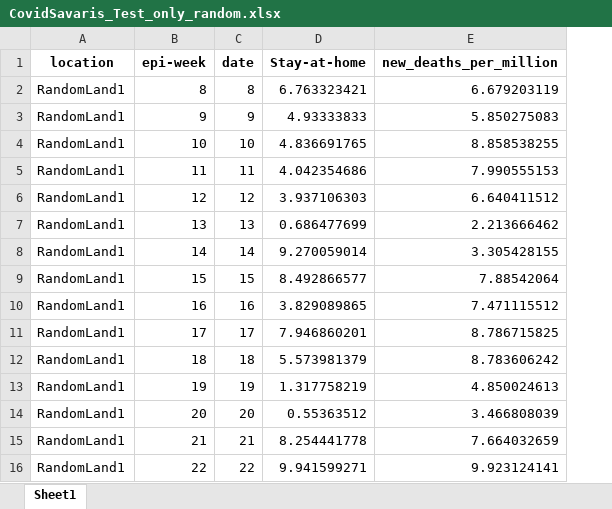
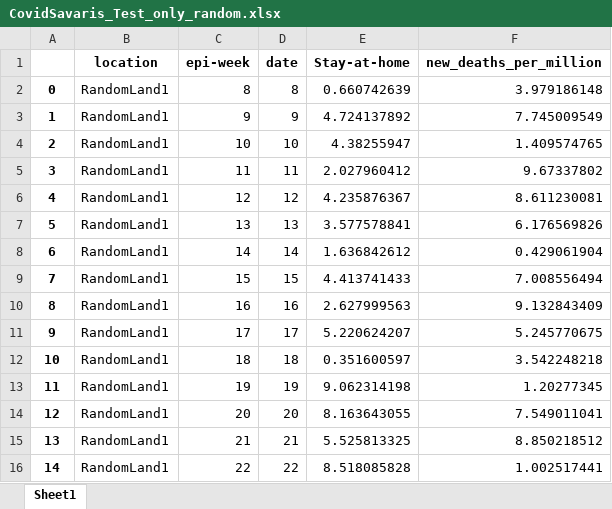
Before and after one commit to RaphaelWimmer/COVID-19-Mobility-vs-Mortality, an Excel workbook: datasets/CovidSavaris_Test_only_random.xlsx, sheet Sheet1, drawn as a sheet; only a part is shown; values as stored, in another font and other column widths than the file's, no borders; addresses are those after the commit; the diff covers the shown part only; the diff names each change by its address in the sheet, - before the commit and + after, or states it on an @@ line.

```diff
--- a/datasets/CovidSavaris_Test_only_random.xlsx (sheet Sheet1)
+++ b/datasets/CovidSavaris_Test_only_random.xlsx (sheet Sheet1)
+column A, rows 2-16: 0 | 1 | 2 | 3 | 4 | 5 | 6 | 7 | 8 | 9 | 10 | 11 | 12 | 13 | 14
-E2 (Stay-at-home): 6.763323421
+E2 (Stay-at-home): 0.660742639
-F2 (new_deaths_per_million): 6.679203119
+F2 (new_deaths_per_million): 3.979186148
-E3 (Stay-at-home): 4.93333833
+E3 (Stay-at-home): 4.724137892
-F3 (new_deaths_per_million): 5.850275083
+F3 (new_deaths_per_million): 7.745009549
-E4 (Stay-at-home): 4.836691765
+E4 (Stay-at-home): 4.38255947
-F4 (new_deaths_per_million): 8.858538255
+F4 (new_deaths_per_million): 1.409574765
-E5 (Stay-at-home): 4.042354686
+E5 (Stay-at-home): 2.027960412
-F5 (new_deaths_per_million): 7.990555153
+F5 (new_deaths_per_million): 9.67337802
-E6 (Stay-at-home): 3.937106303
+E6 (Stay-at-home): 4.235876367
-F6 (new_deaths_per_million): 6.640411512
+F6 (new_deaths_per_million): 8.611230081
-E7 (Stay-at-home): 0.686477699
+E7 (Stay-at-home): 3.577578841
-F7 (new_deaths_per_million): 2.213666462
+F7 (new_deaths_per_million): 6.176569826
-E8 (Stay-at-home): 9.270059014
+E8 (Stay-at-home): 1.636842612
-F8 (new_deaths_per_million): 3.305428155
+F8 (new_deaths_per_million): 0.429061904
-E9 (Stay-at-home): 8.492866577
+E9 (Stay-at-home): 4.413741433
-F9 (new_deaths_per_million): 7.88542064
+F9 (new_deaths_per_million): 7.008556494
-E10 (Stay-at-home): 3.829089865
+E10 (Stay-at-home): 2.627999563
-F10 (new_deaths_per_million): 7.471115512
+F10 (new_deaths_per_million): 9.132843409
-E11 (Stay-at-home): 7.946860201
+E11 (Stay-at-home): 5.220624207
-F11 (new_deaths_per_million): 8.786715825
+F11 (new_deaths_per_million): 5.245770675
-E12 (Stay-at-home): 5.573981379
+E12 (Stay-at-home): 0.351600597
-F12 (new_deaths_per_million): 8.783606242
+F12 (new_deaths_per_million): 3.542248218
-E13 (Stay-at-home): 1.317758219
+E13 (Stay-at-home): 9.062314198
-F13 (new_deaths_per_million): 4.850024613
+F13 (new_deaths_per_million): 1.20277345
-E14 (Stay-at-home): 0.55363512
+E14 (Stay-at-home): 8.163643055
-F14 (new_deaths_per_million): 3.466808039
+F14 (new_deaths_per_million): 7.549011041
-E15 (Stay-at-home): 8.254441778
+E15 (Stay-at-home): 5.525813325
-F15 (new_deaths_per_million): 7.664032659
+F15 (new_deaths_per_million): 8.850218512
-E16 (Stay-at-home): 9.941599271
+E16 (Stay-at-home): 8.518085828
-F16 (new_deaths_per_million): 9.923124141
+F16 (new_deaths_per_million): 1.002517441
```
Also changed, not shown: 240 edited cells elsewhere in this sheet, datasets/CovidSavaris_Test_Savaris_PoC.xlsx, datasets/CovidSavaris_Test_Savaris_PoC_noisy.xlsx, 3 other files.
